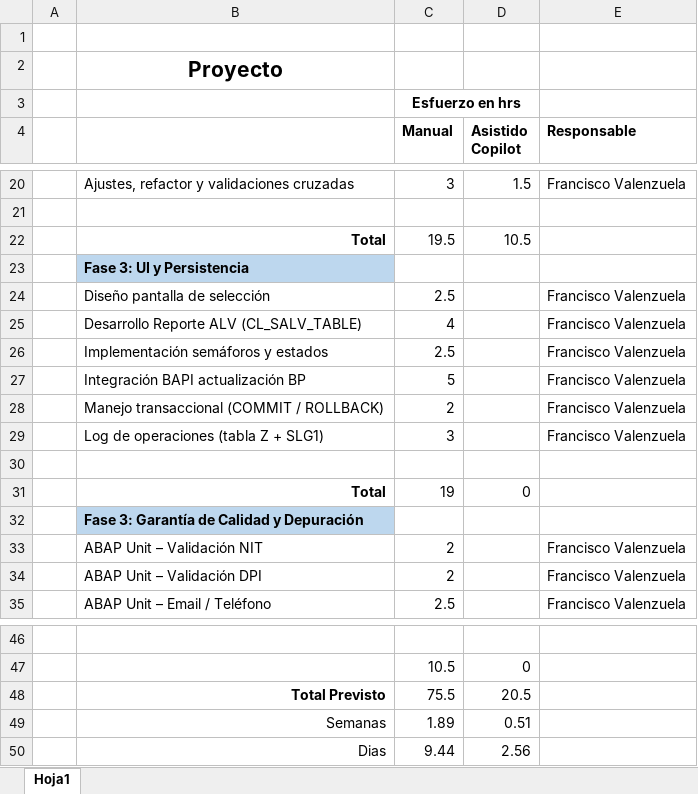
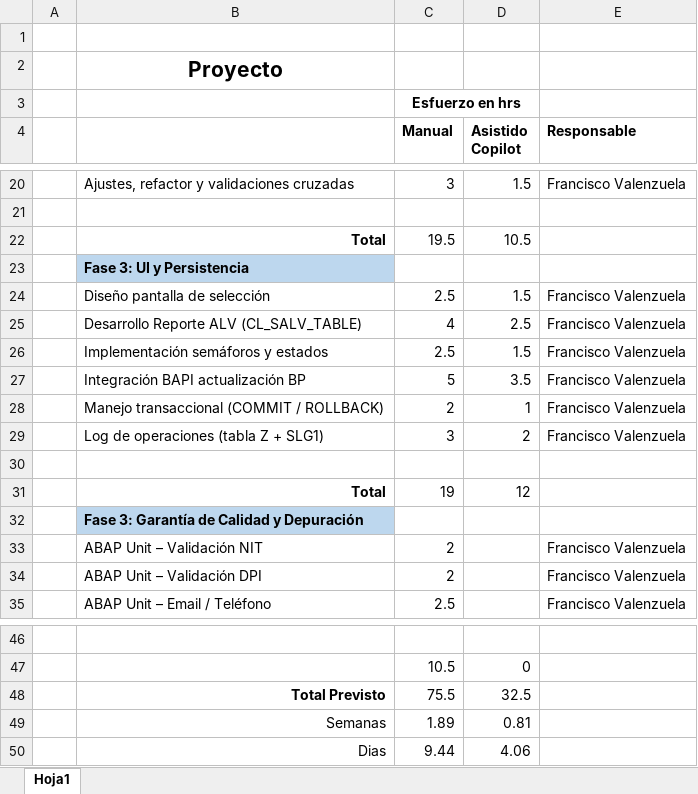
Before and after one commit to fvalenzuelaSoft/Proyecto_Copilot, an Excel workbook: Proyecto Final Desarrollo ABAP con COPILOT.xlsx, sheet Hoja1, drawn as a sheet; only a part is shown, gaps mark what is left out; values as stored, in another font and other column widths than the file's, no borders; the diff names each change by its address in the sheet, - before the commit and + after, or states it on an @@ line.

Commit message:
Fase 3: ALV, BAPI BP, commit/rollback, log

```diff
--- a/Proyecto Final Desarrollo ABAP con COPILOT.xlsx (sheet Hoja1)
+++ b/Proyecto Final Desarrollo ABAP con COPILOT.xlsx (sheet Hoja1)
-D24 (Asistido Copilot): (empty)
+D24 (Asistido Copilot): 1.5
-D25 (Asistido Copilot): (empty)
+D25 (Asistido Copilot): 2.5
-D26 (Asistido Copilot): (empty)
+D26 (Asistido Copilot): 1.5
-D27 (Asistido Copilot): (empty)
+D27 (Asistido Copilot): 3.5
-D28 (Asistido Copilot): (empty)
+D28 (Asistido Copilot): 1
-D29 (Asistido Copilot): (empty)
+D29 (Asistido Copilot): 2
-D31 (Asistido Copilot): 0
+D31 (Asistido Copilot): 12
-D48 (Asistido Copilot): 20.5
+D48 (Asistido Copilot): 32.5
-D49 (Asistido Copilot): 0.51
+D49 (Asistido Copilot): 0.81
-D50 (Asistido Copilot): 2.56
+D50 (Asistido Copilot): 4.06
```
